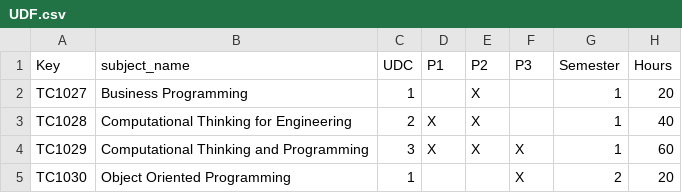
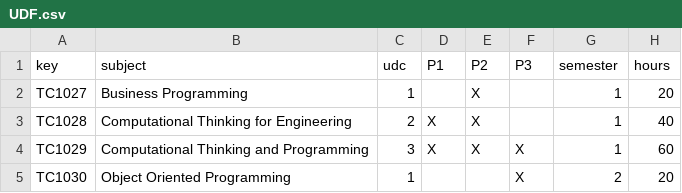
Before and after one commit to sghetz/actividad_2.1, a CSV file: replic/UDF.csv, drawn as a sheet; only a part is shown.

```diff
--- a/replic/UDF.csv
+++ b/replic/UDF.csv
@@ -1,2 +1,2 @@
-Key,subject_name,UDC,P1,P2,P3,Semester,Hours
+key,subject,udc,P1,P2,P3,semester,hours
 TC1027,Business Programming,1,,X,,1,20
```
Also changed, not shown: replic/season/season_merge.csv, replic/subject_professor.csv, 8 other files.
